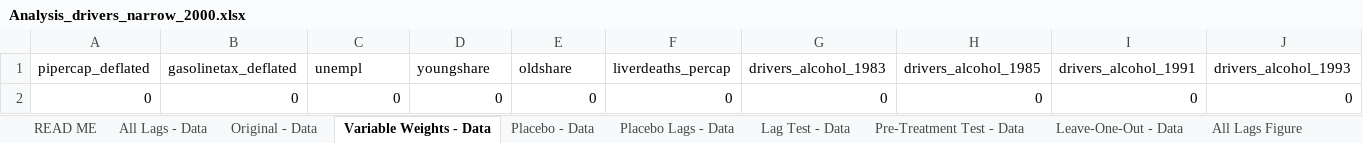
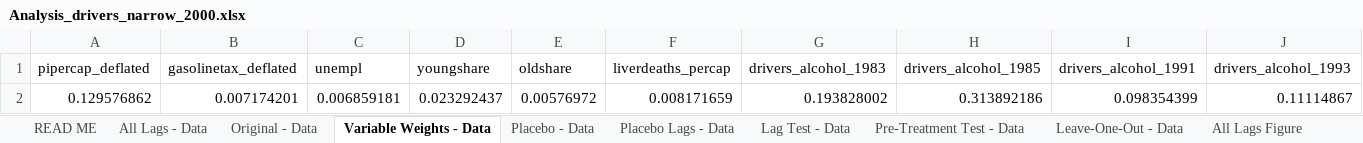
Before and after one commit to johniselin/Liquor-Taxation-and-Alcohol-Related-Driving-Fatalities, an Excel workbook: Analysis_drivers_narrow_2000.xlsx, sheet Variable Weights - Data, drawn as a sheet; only a part is shown; values as stored, in another font and other column widths than the file's, no borders; removed rows and columns are numbered as before the commit, all else as after; rows hold the shown columns only; the diff names each change by its address in the sheet, - before the commit and + after, or states it on an @@ line.

```diff
--- a/Analysis_drivers_narrow_2000.xlsx (sheet Variable Weights - Data)
+++ b/Analysis_drivers_narrow_2000.xlsx (sheet Variable Weights - Data)
-row 2: 0 | 0 | 0 | 0 | 0 | 0 | 0 | 0 | 0 | 0
+row 2: 0.129576862 | 0.007174201 | 0.006859181 | 0.023292437 | 0.00576972 | 0.008171659 | 0.193828002 | 0.313892186 | 0.098354399 | 0.11114867
```
Also changed, not shown: sheet Placebo Lags - Data, sheet Placebo - Data, sheet Placebo Figure, sheet Placebo Lags Figure, sheet Lag Test, sheet Pre-Treatment Test, 8 more sheets, charts or pictures, Analysis_drivers_controls_2000.xlsx, Analysis_drivers_controls_2010.xlsx, 15 other files.
